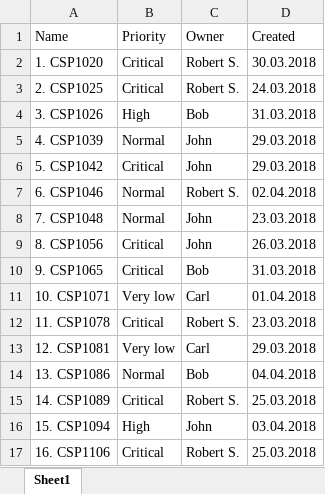
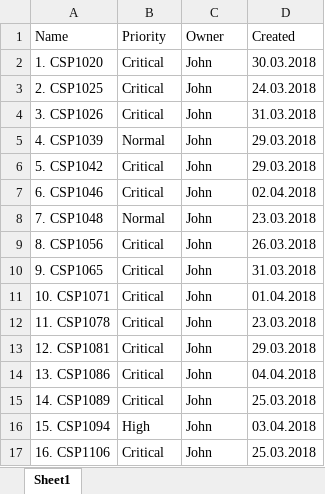
Before and after one commit to teruRPA/ticketpro, an Excel workbook: Temp/Customer Service Private Queue.xlsx, sheet Sheet1, drawn as a sheet; values as stored, in another font and other column widths than the file's, no borders; the diff names each change by its address in the sheet, - before the commit and + after, or states it on an @@ line.

```diff
--- a/Temp/Customer Service Private Queue.xlsx (sheet Sheet1)
+++ b/Temp/Customer Service Private Queue.xlsx (sheet Sheet1)
-C2:C3 (Owner): Robert S.
+C2:C3 (Owner): John
-B4 (Priority): High
+B4 (Priority): Critical
-C4 (Owner): Bob
+C4 (Owner): John
-B7 (Priority): Normal
+B7 (Priority): Critical
-C7 (Owner): Robert S.
+C7 (Owner): John
-C10 (Owner): Bob
+C10 (Owner): John
-B11 (Priority): Very low
+B11 (Priority): Critical
-C11 (Owner): Carl
+C11 (Owner): John
-C12 (Owner): Robert S.
+C12 (Owner): John
-B13 (Priority): Very low
+B13 (Priority): Critical
-C13 (Owner): Carl
+C13 (Owner): John
-B14 (Priority): Normal
+B14 (Priority): Critical
-C14 (Owner): Bob
+C14 (Owner): John
-C15 (Owner): Robert S.
+C15 (Owner): John
-C17 (Owner): Robert S.
+C17 (Owner): John
```
Also changed, not shown: Temp/Customer Service Business Archive.xlsx, Temp/Customer Service Business Queue.xlsx, 46 other files.
